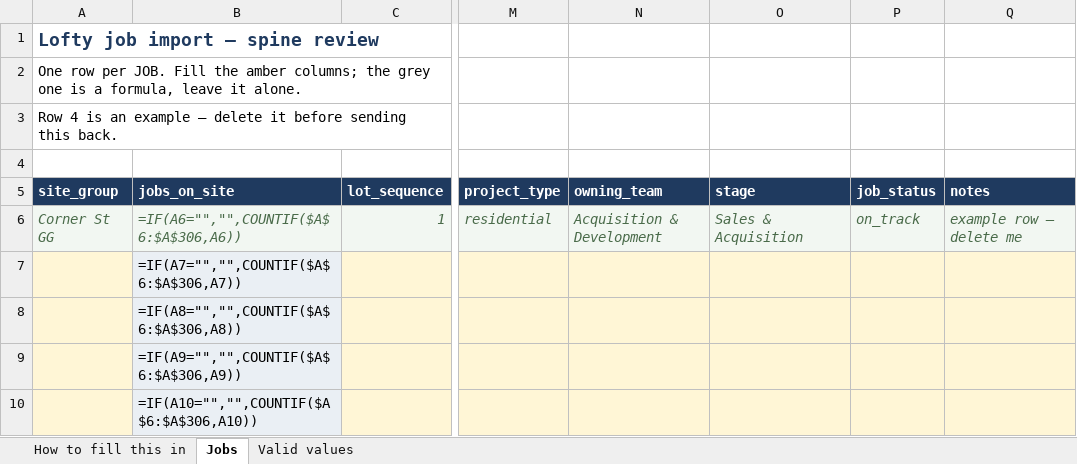
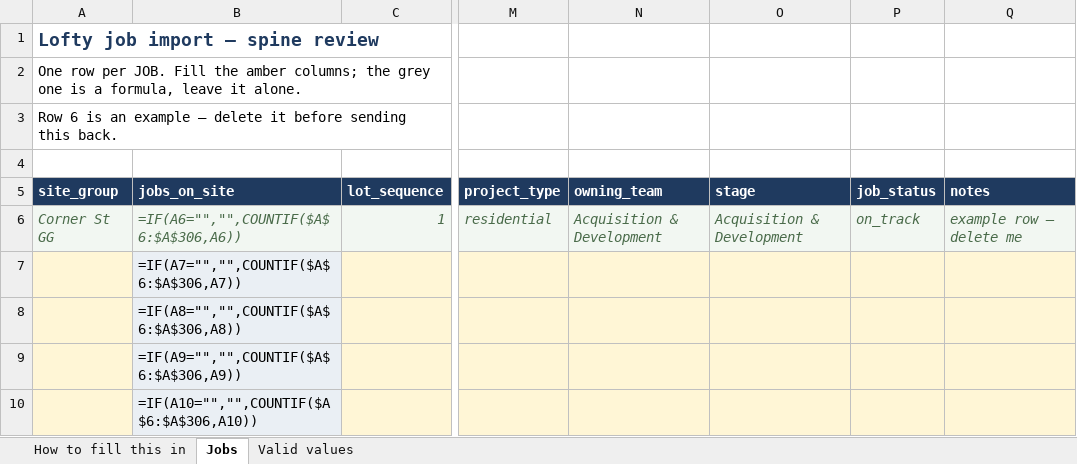
Before and after one commit to LoftySupport/loftyprojectapp, an Excel workbook: app/supabase/import/lofty-job-import-template.xlsx, sheet Jobs, drawn as a sheet; only a part is shown, gaps mark what is left out; values as stored, in another font and other column widths than the file's, no borders; formulas without a stored value are shown as written; the diff names each change by its address in the sheet, - before the commit and + after, or states it on an @@ line.

```diff
--- a/app/supabase/import/lofty-job-import-template.xlsx (sheet Jobs)
+++ b/app/supabase/import/lofty-job-import-template.xlsx (sheet Jobs)
-A3 (site_group): Row 4 is an…
+A3 (site_group): Row 6 is an…
-O6 (stage): Sales & Acquisition
+O6 (stage): Acquisition & Development
```
Also changed, not shown: sheet Valid values, 5 other files.
